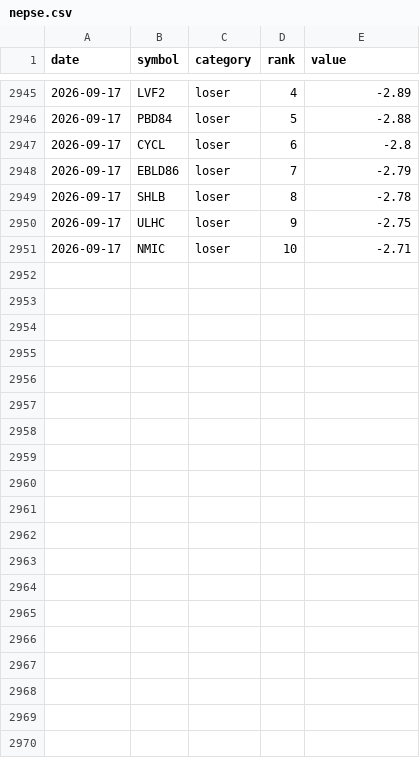
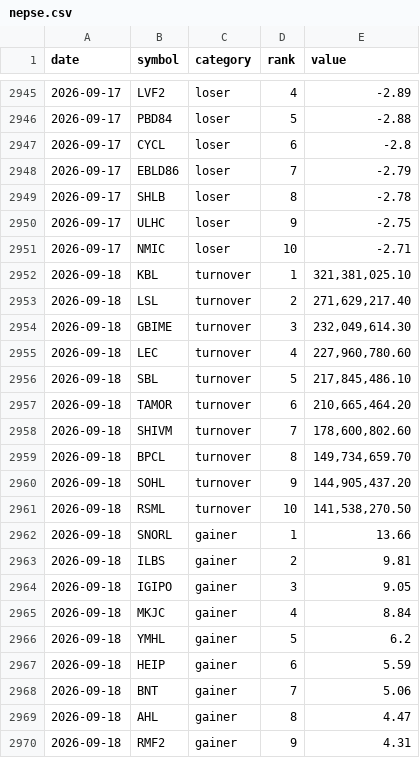
Before and after one commit to pralavkarki88-collab/nepse-scraper, a CSV file: nepse.csv, drawn as a sheet; only a part is shown, gaps mark what is left out; the diff covers the shown part only.

```diff
--- a/nepse.csv
+++ b/nepse.csv
@@ -2951 +2951,20 @@ date,symbol,category,rank,value
 2026-09-17,NMIC,loser,10,-2.71
+2026-09-18,KBL,turnover,1,"321,381,025.10"
+2026-09-18,LSL,turnover,2,"271,629,217.40"
+2026-09-18,GBIME,turnover,3,"232,049,614.30"
+2026-09-18,LEC,turnover,4,"227,960,780.60"
+2026-09-18,SBL,turnover,5,"217,845,486.10"
+2026-09-18,TAMOR,turnover,6,"210,665,464.20"
+2026-09-18,SHIVM,turnover,7,"178,600,802.60"
+2026-09-18,BPCL,turnover,8,"149,734,659.70"
+2026-09-18,SOHL,turnover,9,"144,905,437.20"
+2026-09-18,RSML,turnover,10,"141,538,270.50"
+2026-09-18,SNORL,gainer,1,13.66
+2026-09-18,ILBS,gainer,2,9.81
+2026-09-18,IGIPO,gainer,3,9.05
+2026-09-18,MKJC,gainer,4,8.84
+2026-09-18,YMHL,gainer,5,6.2
+2026-09-18,HEIP,gainer,6,5.59
+2026-09-18,BNT,gainer,7,5.06
+2026-09-18,AHL,gainer,8,4.47
+2026-09-18,RMF2,gainer,9,4.31
```
Also changed, not shown: 11 added rows elsewhere in this file, 1 other file.
